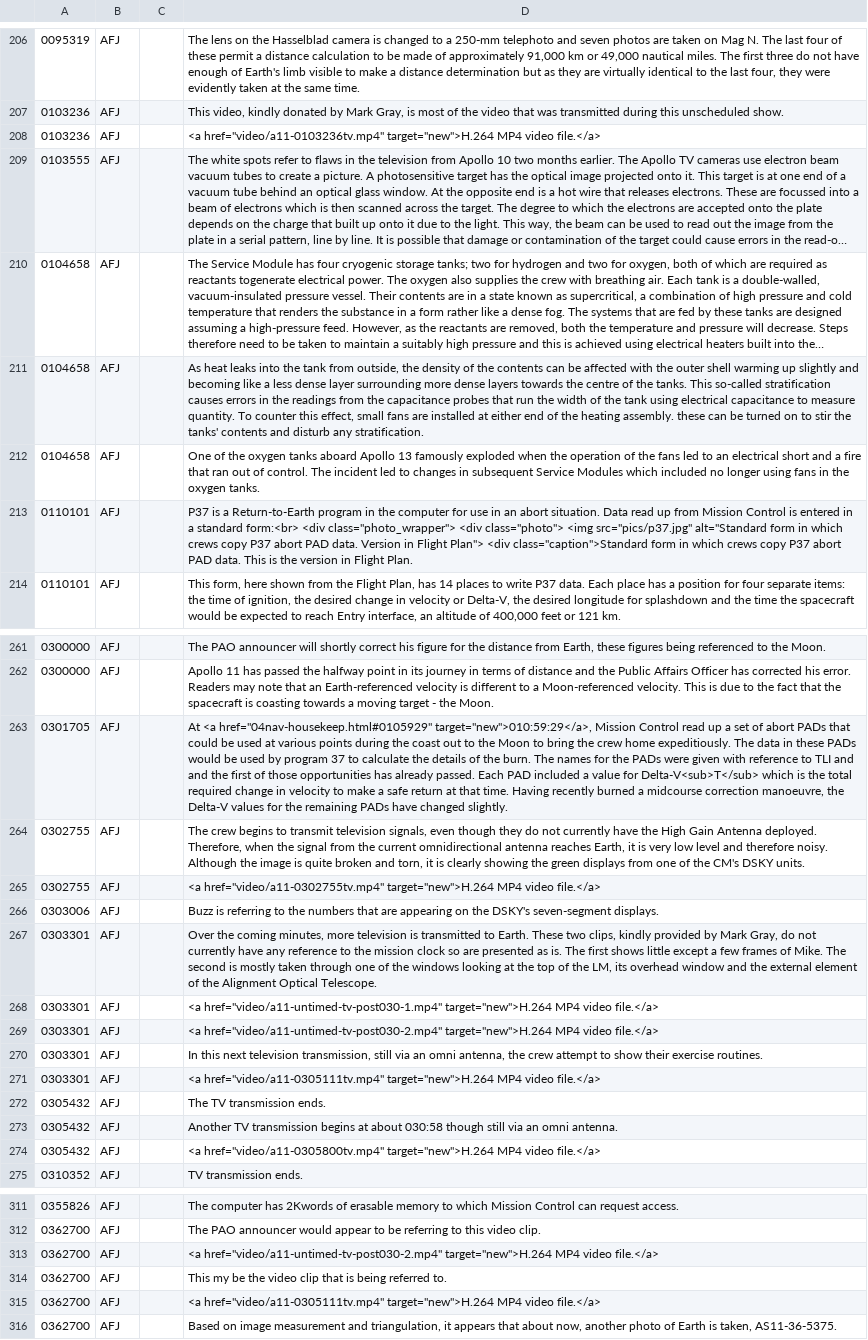
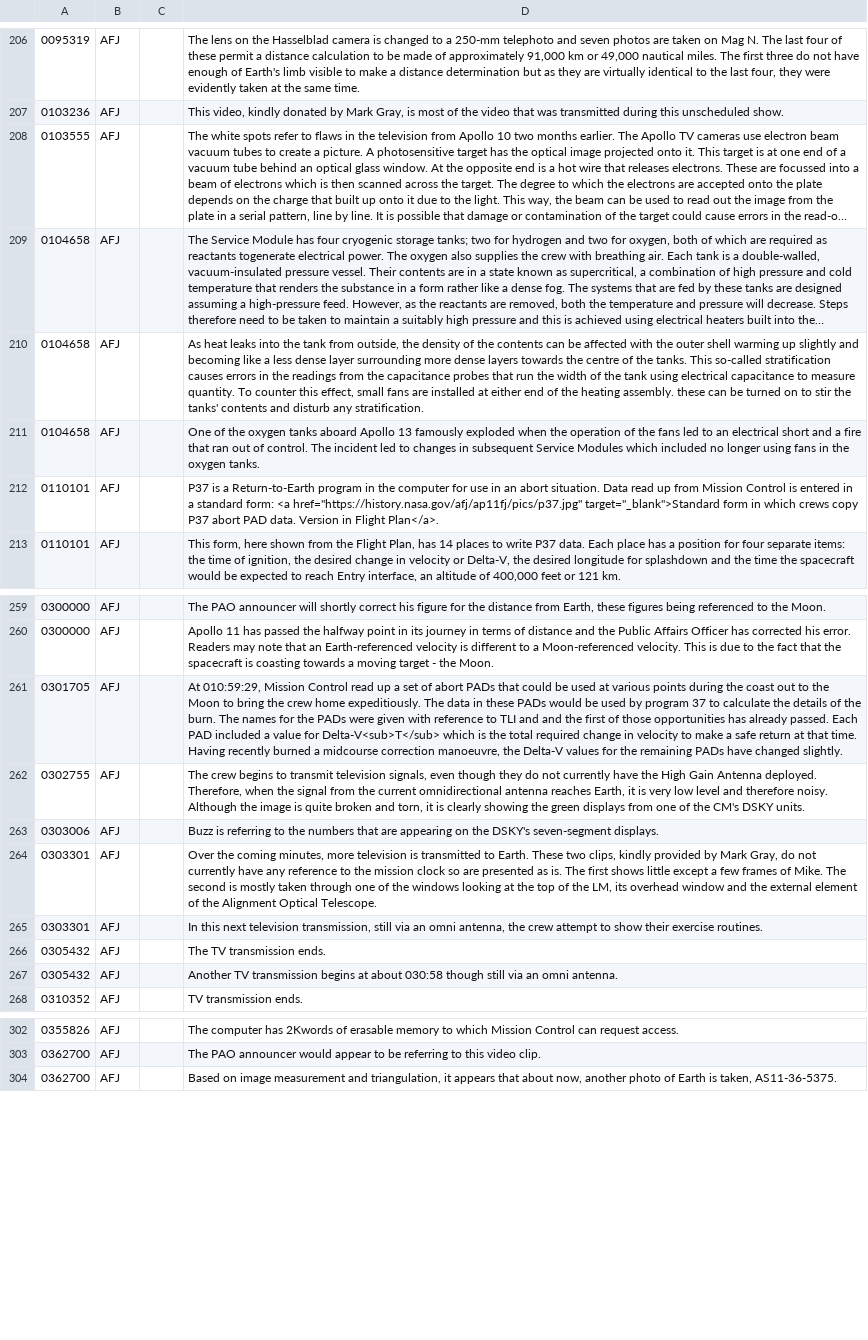
Before and after one commit to bfeist/Apollo_11, a CSV file: _website/_webroot/11/indexes/commentaryData.csv, drawn as a sheet; only a part is shown, gaps mark what is left out; long unchanged cells end in …; removed rows and columns are numbered as before the commit, all else as after; the diff covers the shown part only; the diff names each change by its address in the sheet, - before the commit and + after, or states it on an @@ line.

```diff
--- a/_website/_webroot/11/indexes/commentaryData.csv
+++ b/_website/_webroot/11/indexes/commentaryData.csv
-row 208: 0103236 | AFJ |  | <a href="video/a11-0103236tv.mp4" target="new">H.264 MP4 video file.</a>
-D212: …a standard form:<br> <div class="photo_wrapper"> <div class="photo"> <img src="pics/p37.jpg" alt="Standard form in which crews copy P37 abort PAD data. Version in Flight Plan"> <div class="caption">Standard form in which crews copy P37 abort PAD data. This is the version in Flight Plan.
+D212: …a standard form: <a href="https://history.nasa.gov/afj/ap11fj/pics/p37.jpg" target="_blank">Standard form in which crews copy P37 abort PAD data. Version in Flight Plan</a>.
-D261: At <a href="04nav-housekeep.html#0105929" target="new">010:59:29</a>, Mission Control…
+D261: At 010:59:29, Mission Control…
-row 265: 0302755 | AFJ |  | <a href="video/a11-0302755tv.mp4" target="new">H.264 MP4 video file.</a>
-row 268: 0303301 | AFJ |  | <a href="video/a11-untimed-tv-post030-1.mp4" target="new">H.264 MP4 video file.</a>
-row 269: 0303301 | AFJ |  | <a href="video/a11-untimed-tv-post030-2.mp4" target="new">H.264 MP4 video file.</a>
-row 271: 0303301 | AFJ |  | <a href="video/a11-0305111tv.mp4" target="new">H.264 MP4 video file.</a>
-row 274: 0305432 | AFJ |  | <a href="video/a11-0305800tv.mp4" target="new">H.264 MP4 video file.</a>
-row 313: 0362700 | AFJ |  | <a href="video/a11-untimed-tv-post030-2.mp4" target="new">H.264 MP4 video file.</a>
-row 314: 0362700 | AFJ |  | This my be the video clip that is being referred to.
-row 315: 0362700 | AFJ |  | <a href="video/a11-0305111tv.mp4" target="new">H.264 MP4 video file.</a>
```
Also changed, not shown: 5 removed rows and 8 edited cells elsewhere in this file, MISSION_DATA/A11_merged_commentary.csv, 6 other files.
